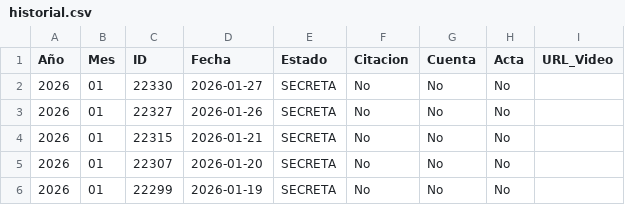
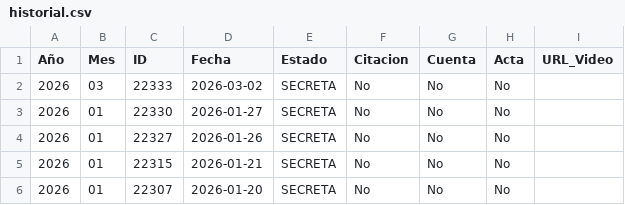
Before and after one commit to Panchetos69/Observatorio-Politico-V1, a CSV file: REPO_SENADO/Permanentes/Comisión de Constitución, Legislación, Justicia y Reglamento/historial.csv, drawn as a sheet; only a part is shown; the shorter side is filled out with more unchanged rows; the diff names each change by its address in the sheet, - before the commit and + after, or states it on an @@ line.

```diff
--- a/REPO_SENADO/Permanentes/Comisión de Constitución, Legislación, Justicia y Reglamento/historial.csv
+++ b/REPO_SENADO/Permanentes/Comisión de Constitución, Legislación, Justicia y Reglamento/historial.csv
+row 2: 2026 | 03 | 22333 | 2026-03-02 | SECRETA | No | No | No
```
Also changed, not shown: REPO_SENADO/Permanentes/Comisión de Salud/historial.csv, 2 other files.
